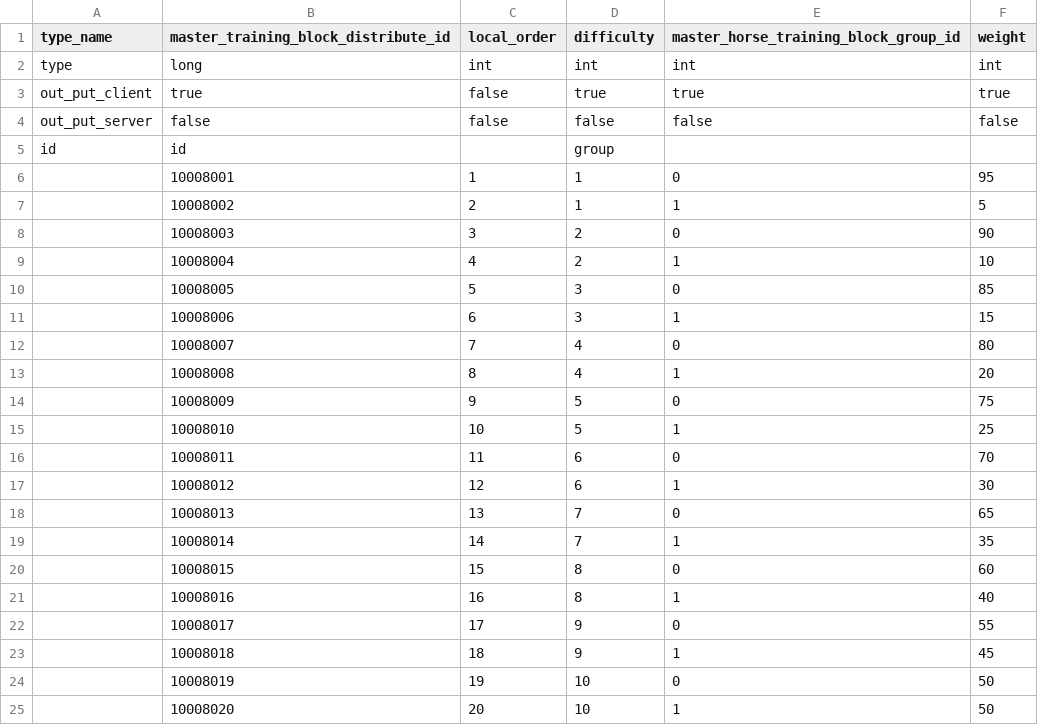
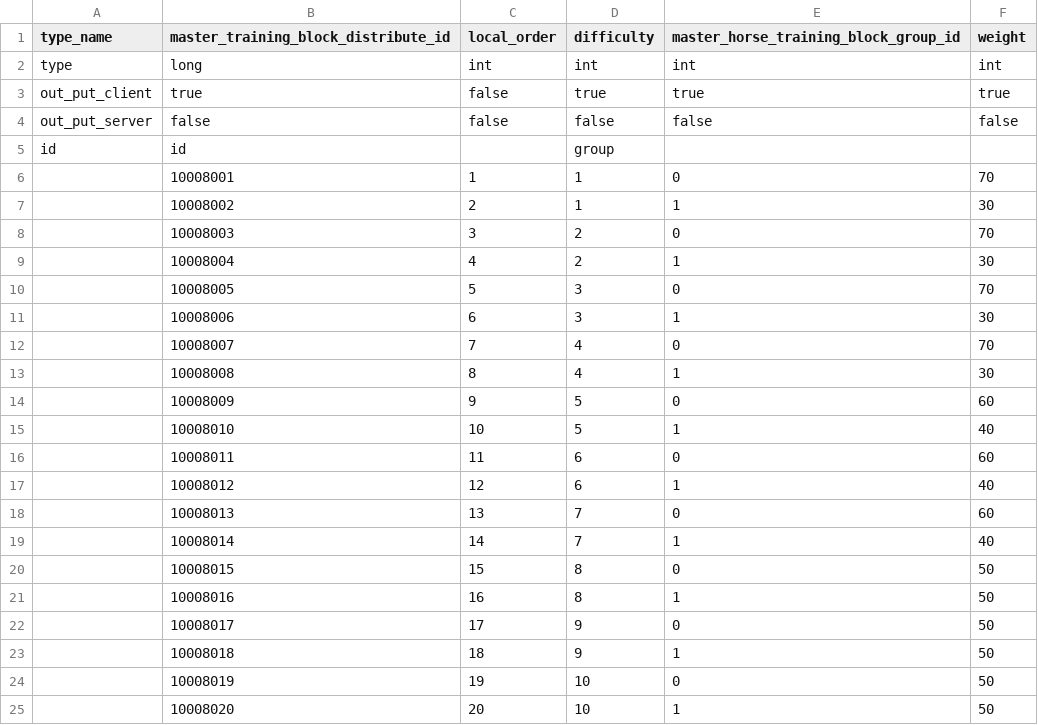
Before and after one commit to hmthangGitHub/horseverse.game.client, a CSV file: UnityProject/HorseVerse/Assets/App/MasterData/Editor/MasterDataCSV/master_training_block_distribute.csv, drawn as a sheet.

```diff
--- a/UnityProject/HorseVerse/Assets/App/MasterData/Editor/MasterDataCSV/master_training_block_distribute.csv
+++ b/UnityProject/HorseVerse/Assets/App/MasterData/Editor/MasterDataCSV/master_training_block_distribute.csv
@@ -5,20 +5,20 @@ out_put_server,false,false,false,false,false
 id,id,,group,,
-,10008001,1,1,0,95
-,10008002,2,1,1,5
-,10008003,3,2,0,90
-,10008004,4,2,1,10
-,10008005,5,3,0,85
-,10008006,6,3,1,15
-,10008007,7,4,0,80
-,10008008,8,4,1,20
-,10008009,9,5,0,75
-,10008010,10,5,1,25
-,10008011,11,6,0,70
-,10008012,12,6,1,30
-,10008013,13,7,0,65
-,10008014,14,7,1,35
-,10008015,15,8,0,60
-,10008016,16,8,1,40
-,10008017,17,9,0,55
-,10008018,18,9,1,45
+,10008001,1,1,0,70
+,10008002,2,1,1,30
+,10008003,3,2,0,70
+,10008004,4,2,1,30
+,10008005,5,3,0,70
+,10008006,6,3,1,30
+,10008007,7,4,0,70
+,10008008,8,4,1,30
+,10008009,9,5,0,60
+,10008010,10,5,1,40
+,10008011,11,6,0,60
+,10008012,12,6,1,40
+,10008013,13,7,0,60
+,10008014,14,7,1,40
+,10008015,15,8,0,50
+,10008016,16,8,1,50
+,10008017,17,9,0,50
+,10008018,18,9,1,50
 ,10008019,19,10,0,50
```
Also changed, not shown: UnityProject/HorseVerse/Assets/App/MasterData/Editor/MasterDataCSV/master_coin_preset.csv, UnityProject/HorseVerse/Assets/App/MasterData/Editor/MasterDataCSV/master_training_difficulty.csv, 5 other files.
